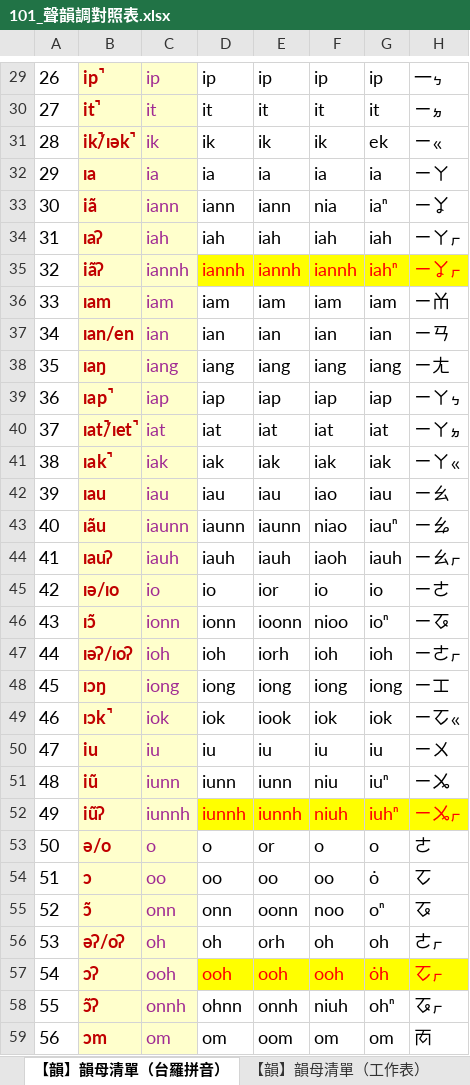
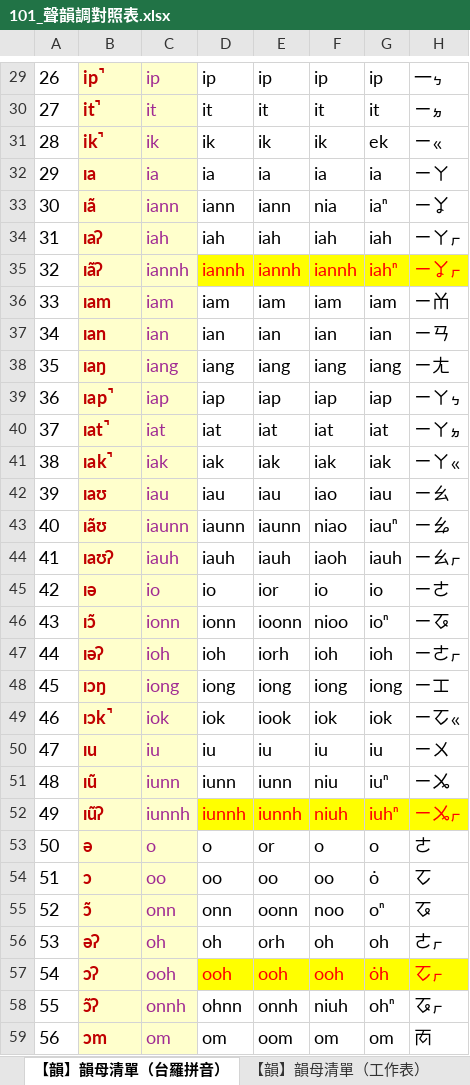
Before and after one commit to AlanJui/rime-tlpa, an Excel workbook: docs/101_聲韻調對照表.xlsx, sheet 【韻】韻母清單（台羅拼音）, drawn as a sheet; only a part is shown, gaps mark what is left out; values as stored, in another font and other column widths than the file's, no borders; the diff covers the shown part only; the diff names each change by its address in the sheet, - before the commit and + after, or states it on an @@ line.

```diff
--- a/docs/101_聲韻調對照表.xlsx (sheet 【韻】韻母清單（台羅拼音）)
+++ b/docs/101_聲韻調對照表.xlsx (sheet 【韻】韻母清單（台羅拼音）)
-B31: ik̚/ɪək̚
+B31: ik̚
-B33: iã
+B33: ɪã
-B35: iãʔ
+B35: ɪãʔ
-B37: ɪan/en
+B37: ɪan
-B40: ɪat̚/ɪet̚
+B40: ɪat̚
-B42: ɪau
+B42: ɪaʊ
-B43: ɪãu
+B43: ɪãʊ
-B44: ɪauʔ
+B44: ɪaʊʔ
-B45: ɪə/ɪo
+B45: ɪə
-B47: ɪəʔ/ɪoʔ
+B47: ɪəʔ
-B50: iu
+B50: ɪu
-B51: iũ
+B51: ɪũ
-B52: iũʔ
+B52: ɪũʔ
-B53: ə/o
+B53: ə
-B56: əʔ/oʔ
+B56: əʔ
```
Also changed, not shown: 1 edited cell elsewhere in this sheet, sheet 【韻】韻母對照表（十五音）, sheet 【調】聲調對照表, sheet 十五音韻母, sheet 【韻】韻母對照表 (2), sheet 台語音標韻母清單【依字長反排序】 (2), sheet 韻母轉換規則, 1 more sheet, other sheet tabs, formulas that keep their value, 3 other files.
